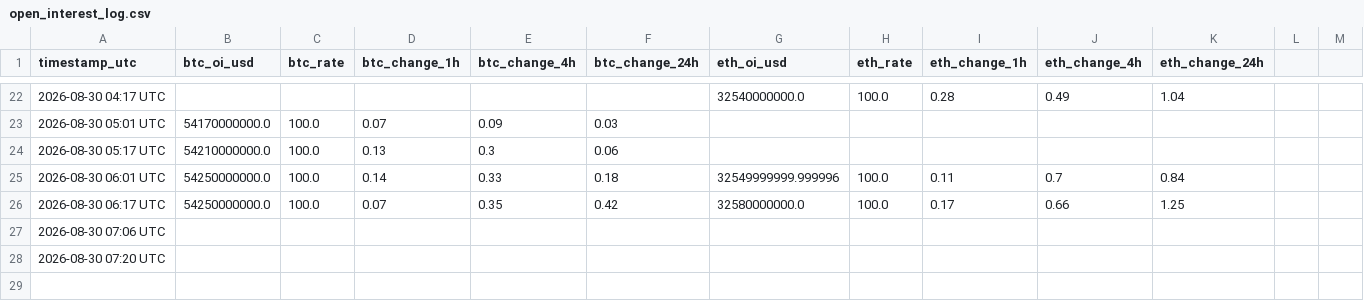
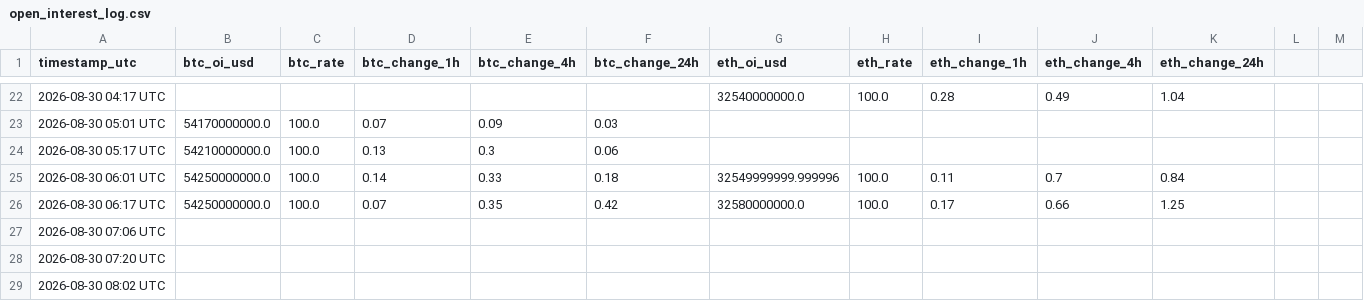
Before and after one commit to mahmoudfaraji87-del/btc-sentiment-bot, a CSV file: data/open_interest_log.csv, drawn as a sheet; only a part is shown, gaps mark what is left out; the diff names each change by its address in the sheet, - before the commit and + after, or states it on an @@ line.

```diff
--- a/data/open_interest_log.csv
+++ b/data/open_interest_log.csv
+row 29: 2026-08-30 08:02 UTC
```
